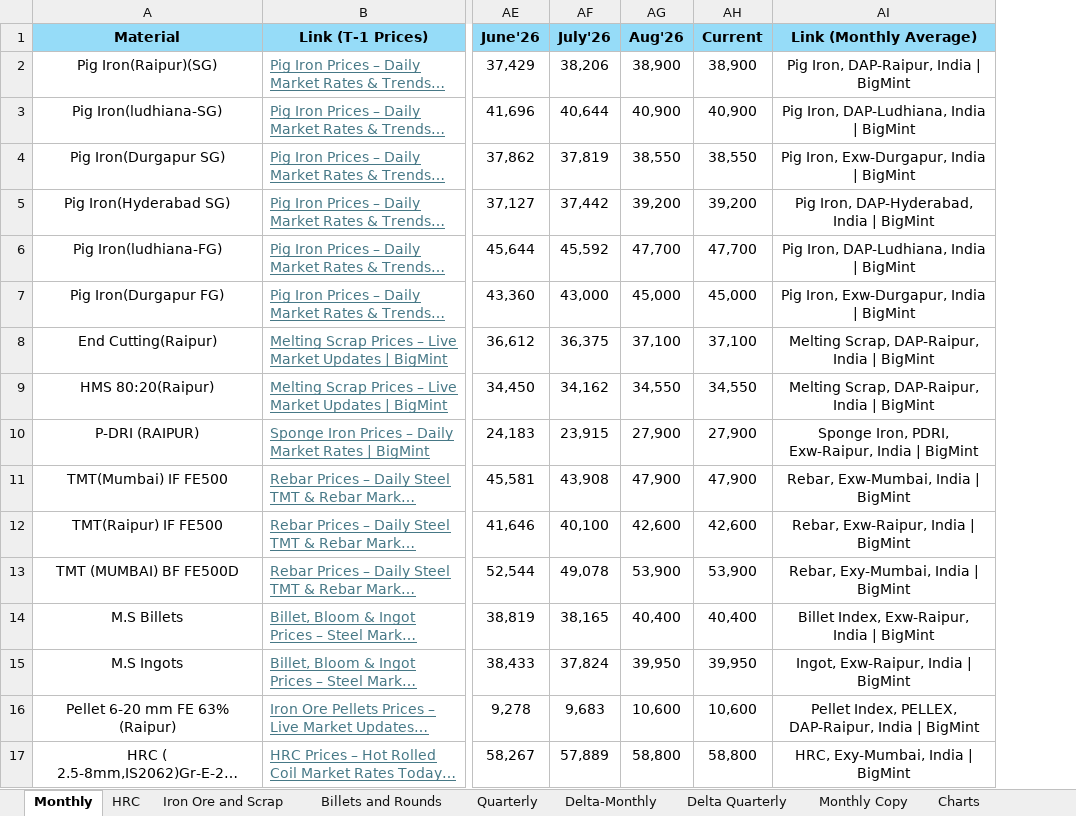
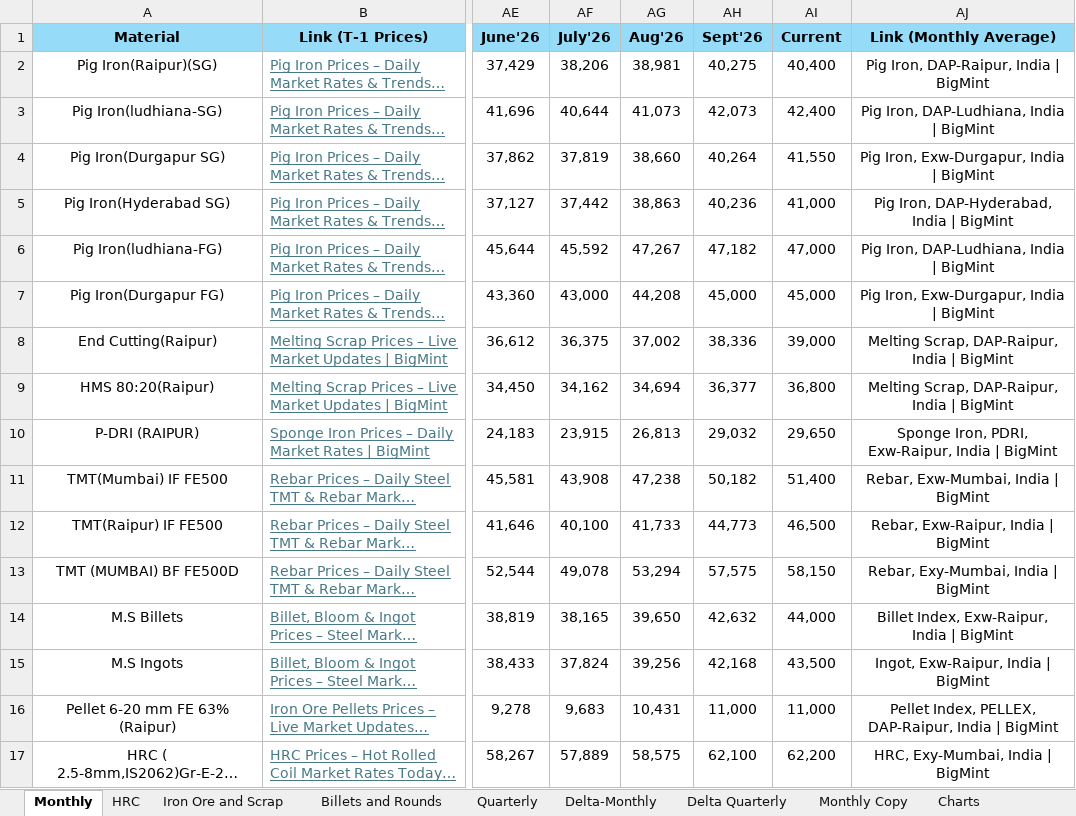
Before and after one commit to sujalbisani/bigmint-price-tracker, an Excel workbook: server/data/tracker.xlsx, sheet Monthly, drawn as a sheet; only a part is shown, gaps mark what is left out; long unchanged cells end in …; values as stored, in another font and other column widths than the file's, no borders; addresses are those after the commit; the diff covers the shown part only; the diff names each change by its address in the sheet, - before the commit and + after, or states it on an @@ line.

```diff
--- a/server/data/tracker.xlsx (sheet Monthly)
+++ b/server/data/tracker.xlsx (sheet Monthly)
+column AH (Sept'26), rows 2-17: 40,275 | 42,073 | 40,264 | 40,236 | 47,182 | 45,000 | 38,336 | 36,377 | 29,032 | 50,182 | 44,773 | 57,575 | 42,632 | 42,168 | 11,000 | 62,100
-AG2 (Aug'26): 38,900
+AG2 (Aug'26): 38,981
-AI2 (Current): 38,900
+AI2 (Current): 40,400
-AG3 (Aug'26): 40,900
+AG3 (Aug'26): 41,073
-AI3 (Current): 40,900
+AI3 (Current): 42,400
-AG4 (Aug'26): 38,550
+AG4 (Aug'26): 38,660
-AI4 (Current): 38,550
+AI4 (Current): 41,550
-AG5 (Aug'26): 39,200
+AG5 (Aug'26): 38,863
-AI5 (Current): 39,200
+AI5 (Current): 41,000
-AG6 (Aug'26): 47,700
+AG6 (Aug'26): 47,267
-AI6 (Current): 47,700
+AI6 (Current): 47,000
-AG7 (Aug'26): 45,000
+AG7 (Aug'26): 44,208
-AG8 (Aug'26): 37,100
+AG8 (Aug'26): 37,002
-AI8 (Current): 37,100
+AI8 (Current): 39,000
-AG9 (Aug'26): 34,550
+AG9 (Aug'26): 34,694
-AI9 (Current): 34,550
+AI9 (Current): 36,800
-AG10 (Aug'26): 27,900
+AG10 (Aug'26): 26,813
-AI10 (Current): 27,900
+AI10 (Current): 29,650
-AG11 (Aug'26): 47,900
+AG11 (Aug'26): 47,238
-AI11 (Current): 47,900
+AI11 (Current): 51,400
-AG12 (Aug'26): 42,600
+AG12 (Aug'26): 41,733
-AI12 (Current): 42,600
+AI12 (Current): 46,500
-AG13 (Aug'26): 53,900
+AG13 (Aug'26): 53,294
-AI13 (Current): 53,900
+AI13 (Current): 58,150
-AG14 (Aug'26): 40,400
+AG14 (Aug'26): 39,650
-AI14 (Current): 40,400
+AI14 (Current): 44,000
-AG15 (Aug'26): 39,950
+AG15 (Aug'26): 39,256
-AI15 (Current): 39,950
+AI15 (Current): 43,500
-AG16 (Aug'26): 10,600
+AG16 (Aug'26): 10,431
-AI16 (Current): 10,600
+AI16 (Current): 11,000
-AG17 (Aug'26): 58,800
+AG17 (Aug'26): 58,575
-AI17 (Current): 58,800
+AI17 (Current): 62,200
```
Also changed, not shown: 12 edited cells elsewhere in this sheet, sheet Delta-Monthly, charts or pictures, 1 other file.
